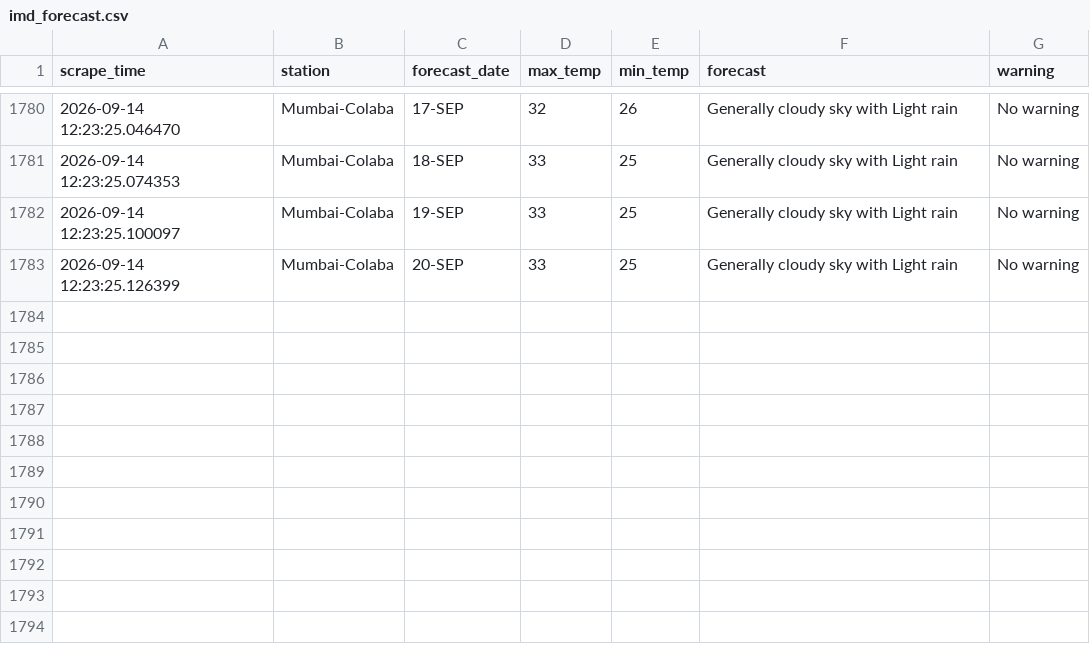
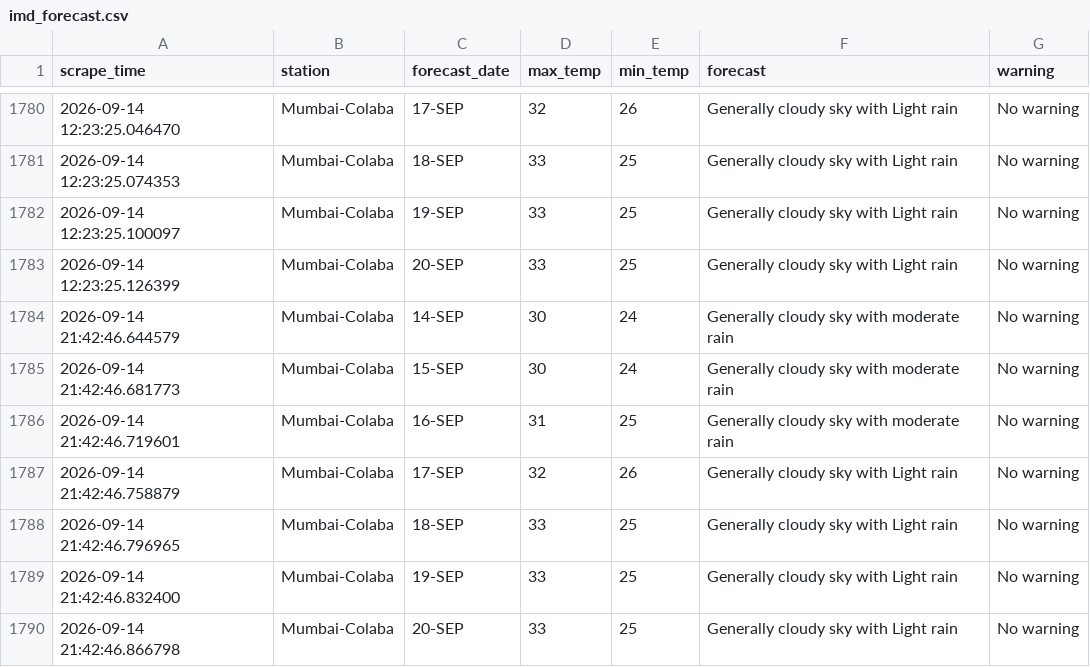
Before and after one commit to Suhanikhanna26/Imd-forecast-scraper, a CSV file: data/imd_forecast.csv, drawn as a sheet; only a part is shown, gaps mark what is left out.

```diff
--- a/data/imd_forecast.csv
+++ b/data/imd_forecast.csv
@@ -1783 +1783,8 @@ scrape_time,station,forecast_date,max_temp,min_temp,forecast,warning
 2026-09-14 12:23:25.126399,Mumbai-Colaba,20-SEP,33,25,Generally cloudy sky with Light rain,No warning
+2026-09-14 21:42:46.644579,Mumbai-Colaba,14-SEP,30,24,Generally cloudy sky with moderate rain,No warning
+2026-09-14 21:42:46.681773,Mumbai-Colaba,15-SEP,30,24,Generally cloudy sky with moderate rain,No warning
+2026-09-14 21:42:46.719601,Mumbai-Colaba,16-SEP,31,25,Generally cloudy sky with moderate rain,No warning
+2026-09-14 21:42:46.758879,Mumbai-Colaba,17-SEP,32,26,Generally cloudy sky with Light rain,No warning
+2026-09-14 21:42:46.796965,Mumbai-Colaba,18-SEP,33,25,Generally cloudy sky with Light rain,No warning
+2026-09-14 21:42:46.832400,Mumbai-Colaba,19-SEP,33,25,Generally cloudy sky with Light rain,No warning
+2026-09-14 21:42:46.866798,Mumbai-Colaba,20-SEP,33,25,Generally cloudy sky with Light rain,No warning
```
